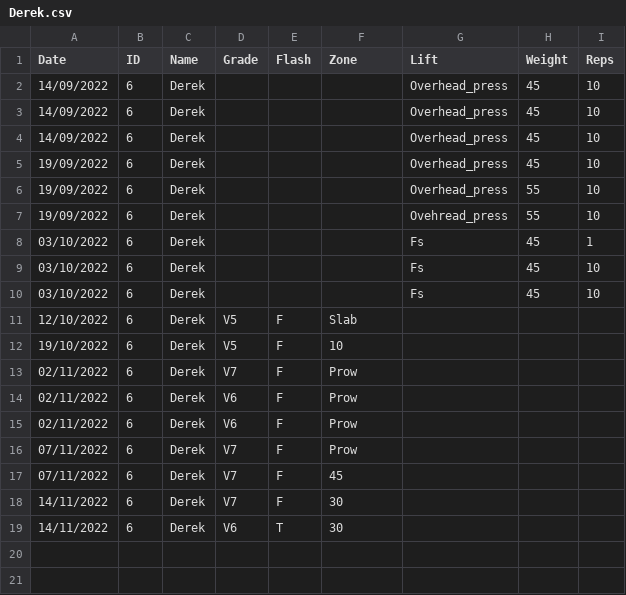
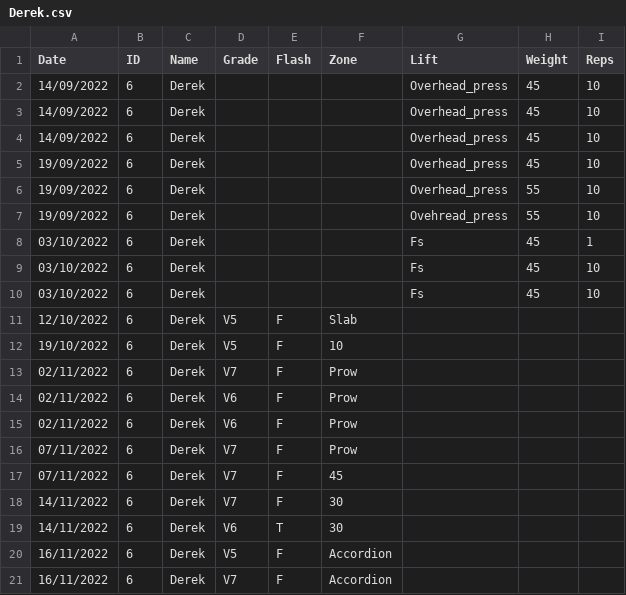
Before and after one commit to LiamCHayes/wm-eliteteam, a CSV file: data/Derek.csv, drawn as a sheet; the diff names each change by its address in the sheet, - before the commit and + after, or states it on an @@ line.

Commit message:
adding data

```diff
--- a/data/Derek.csv
+++ b/data/Derek.csv
+row 20: 16/11/2022 | 6 | Derek | V5 | F | Accordion
+row 21: 16/11/2022 | 6 | Derek | V7 | F | Accordion
```
Also changed, not shown: data/Ethan.csv, data/James.csv, 4 other files.
